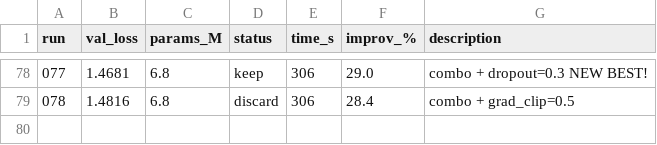
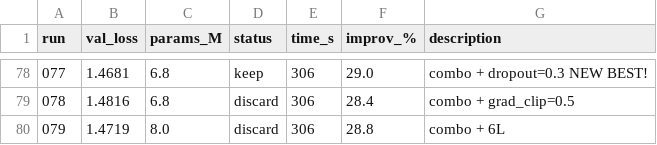
Before and after one commit to nipunbatra/autoresearch, a TSV file: results.tsv, drawn as a sheet; only a part is shown, gaps mark what is left out; the diff names each change by its address in the sheet, - before the commit and + after, or states it on an @@ line.

Commit message:
exp 079: combo + 6L (val=1.4719, 28.8%)

```diff
--- a/results.tsv
+++ b/results.tsv
+row 80: 079 | 1.4719 | 8.0 | discard | 306 | 28.8 | combo + 6L
```
Also changed, not shown: 2 other files.
